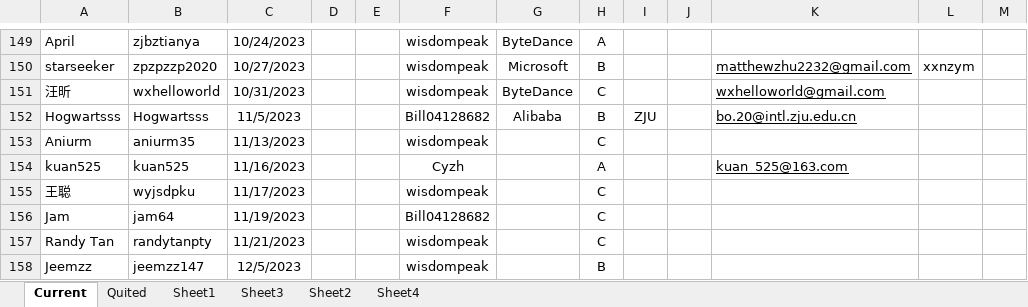
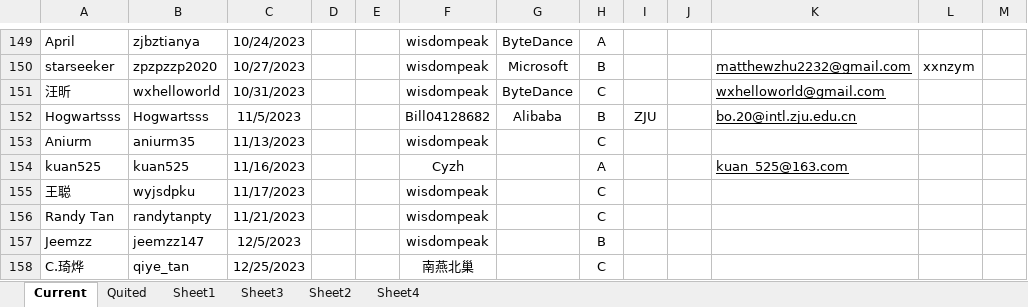
Before and after one commit to wisdompeak/lc-score-board, an Excel workbook: generateEXCEL/Data/Members/GroupRecord.xlsx, sheet Current, drawn as a sheet; only a part is shown, gaps mark what is left out; values as stored, in another font and other column widths than the file's, no borders; removed rows and columns are numbered as before the commit, all else as after; the diff names each change by its address in the sheet, - before the commit and + after, or states it on an @@ line.

```diff
--- a/generateEXCEL/Data/Members/GroupRecord.xlsx (sheet Current)
+++ b/generateEXCEL/Data/Members/GroupRecord.xlsx (sheet Current)
-row 156: Jam | jam64 | 11/19/2023 |  |  | Bill04128682 |  | C
+row 158: C.琦烨 | qiye_tan | 12/25/2023 |  |  | 南燕北巢 |  | C
```
Also changed, not shown: sheet Sheet3, sheet Quited, generateEXCEL/index.xlsx, 15 other files.
